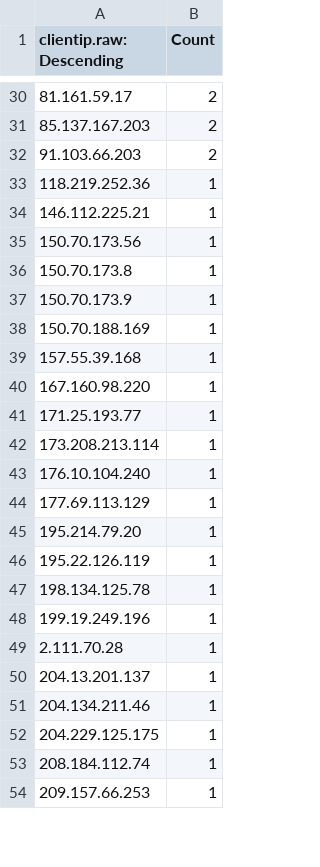
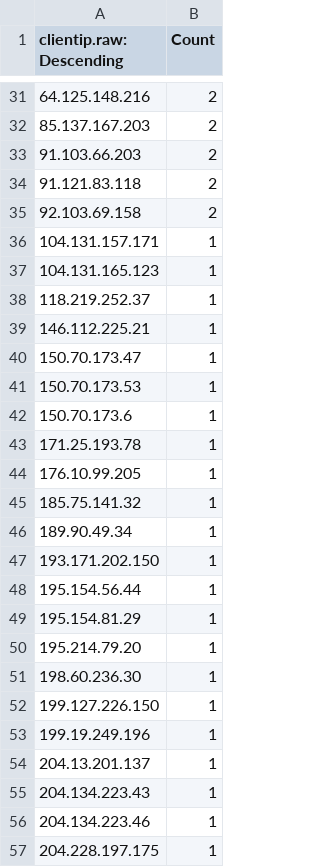
Before and after one commit to neilwillgettoit/risky.cloud, a CSV file: table.csv, drawn as a sheet; only a part is shown, gaps mark what is left out; the shorter side is filled out with more unchanged rows; the diff covers the shown part only.

```diff
--- a/table.csv
+++ b/table.csv
@@ -30,23 +31,27 @@
-"81.161.59.17",2
+"64.125.148.216",2
 "85.137.167.203",2
 "91.103.66.203",2
-"118.219.252.36",1
+"91.121.83.118",2
+"92.103.69.158",2
+"104.131.157.171",1
+"104.131.165.123",1
+"118.219.252.37",1
 "146.112.225.21",1
-"150.70.173.56",1
-"150.70.173.8",1
-"150.70.173.9",1
-"150.70.188.169",1
-"157.55.39.168",1
-"167.160.98.220",1
-"171.25.193.77",1
-"173.208.213.114",1
-"176.10.104.240",1
-"177.69.113.129",1
+"150.70.173.47",1
+"150.70.173.53",1
+"150.70.173.6",1
+"171.25.193.78",1
+"176.10.99.205",1
+"185.75.141.32",1
+"189.90.49.34",1
+"193.171.202.150",1
+"195.154.56.44",1
+"195.154.81.29",1
 "195.214.79.20",1
-"195.22.126.119",1
-"198.134.125.78",1
+"198.60.236.30",1
+"199.127.226.150",1
 "199.19.249.196",1
-"2.111.70.28",1
 "204.13.201.137",1
-"204.134.211.46",1
-"204.229.125.175",1
+"204.134.223.43",1
+"204.134.223.46",1
+"204.228.197.175",1
```
Also changed, not shown: 22 added rows, 12 removed rows and 27 edited cells elsewhere in this file.
